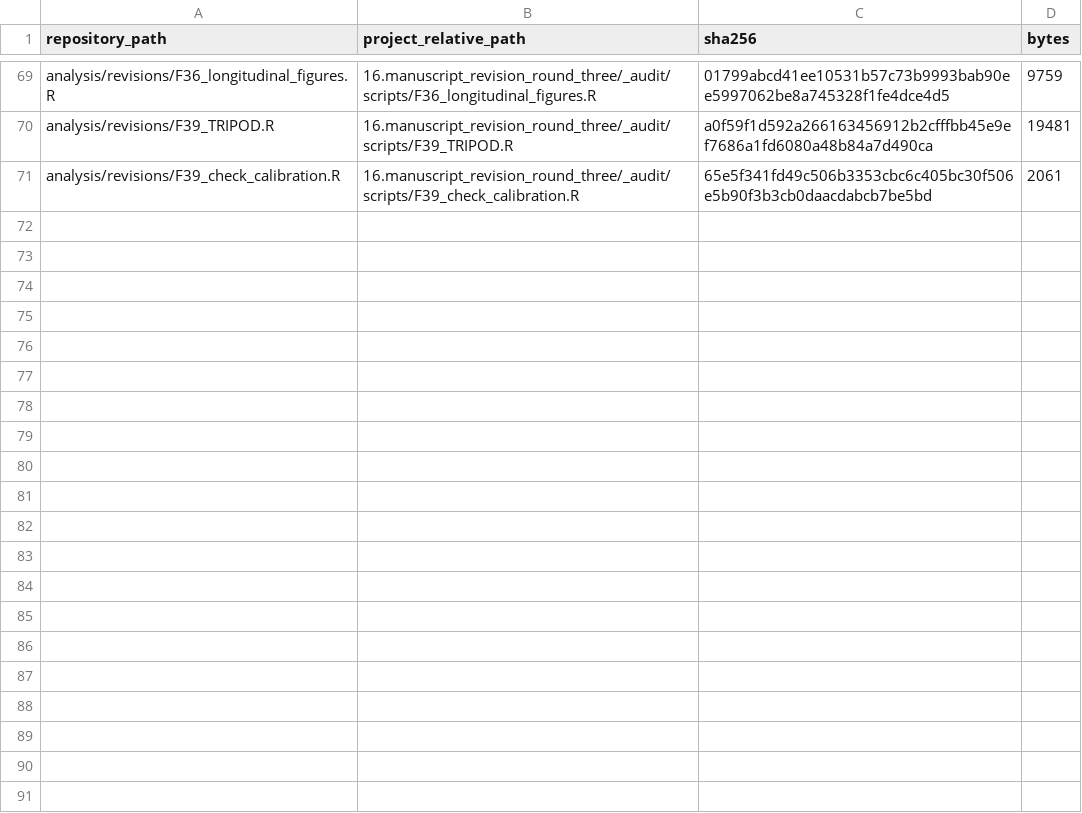
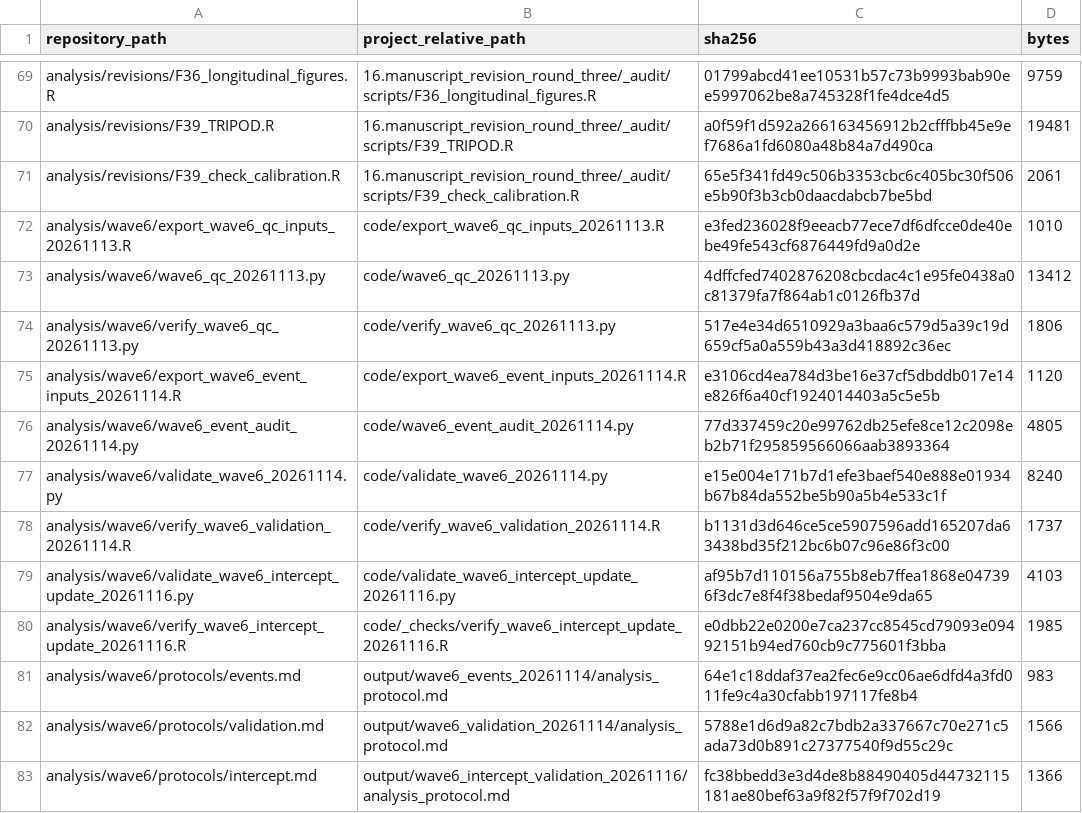
Before and after one commit to hybdcj/Code-availability, a CSV file: source-manifest.csv, drawn as a sheet; only a part is shown, gaps mark what is left out.

```diff
--- a/source-manifest.csv
+++ b/source-manifest.csv
@@ -71 +71,13 @@ analysis/revisions/F39_TRIPOD.R,16.manuscript_revision_round_three/_audit/script
 analysis/revisions/F39_check_calibration.R,16.manuscript_revision_round_three/_audit/scripts/F39_check_calibration.R,65e5f341fd49c506b3353cbc6c405bc30f506e5b90f3b3cb0daacdabcb7be5bd,2061
+analysis/wave6/export_wave6_qc_inputs_20261113.R,code/export_wave6_qc_inputs_20261113.R,e3fed236028f9eeacb77ece7df6dfcce0de40ebe49fe543cf6876449fd9a0d2e,1010
+analysis/wave6/wave6_qc_20261113.py,code/wave6_qc_20261113.py,4dffcfed7402876208cbcdac4c1e95fe0438a0c81379fa7f864ab1c0126fb37d,13412
+analysis/wave6/verify_wave6_qc_20261113.py,code/verify_wave6_qc_20261113.py,517e4e34d6510929a3baa6c579d5a39c19d659cf5a0a559b43a3d418892c36ec,1806
+analysis/wave6/export_wave6_event_inputs_20261114.R,code/export_wave6_event_inputs_20261114.R,e3106cd4ea784d3be16e37cf5dbddb017e14e826f6a40cf1924014403a5c5e5b,1120
+analysis/wave6/wave6_event_audit_20261114.py,code/wave6_event_audit_20261114.py,77d337459c20e99762db25efe8ce12c2098eb2b71f295859566066aab3893364,4805
+analysis/wave6/validate_wave6_20261114.py,code/validate_wave6_20261114.py,e15e004e171b7d1efe3baef540e888e01934b67b84da552be5b90a5b4e533c1f,8240
+analysis/wave6/verify_wave6_validation_20261114.R,code/verify_wave6_validation_20261114.R,b1131d3d646ce5ce5907596add165207da63438bd35f212bc6b07c96e86f3c00,1737
+analysis/wave6/validate_wave6_intercept_update_20261116.py,code/validate_wave6_intercept_update_20261116.py,af95b7d110156a755b8eb7ffea1868e047396f3dc7e8f4f38bedaf9504e9da65,4103
+analysis/wave6/verify_wave6_intercept_update_20261116.R,code/_checks/verify_wave6_intercept_update_20261116.R,e0dbb22e0200e7ca237cc8545cd79093e09492151b94ed760cb9c775601f3bba,1985
+analysis/wave6/protocols/events.md,output/wave6_events_20261114/analysis_protocol.md,64e1c18ddaf37ea2fec6e9cc06ae6dfd4a3fd011fe9c4a30cfabb197117fe8b4,983
+analysis/wave6/protocols/validation.md,output/wave6_validation_20261114/analysis_protocol.md,5788e1d6d9a82c7bdb2a337667c70e271c5ada73d0b891c27377540f9d55c29c,1566
+analysis/wave6/protocols/intercept.md,output/wave6_intercept_validation_20261116/analysis_protocol.md,fc38bbedd3e3d4de8b88490405d44732115181ae80bef63a9f82f57f9f702d19,1366
```
Also changed, not shown: docs/input-references.csv, 20 other files.
